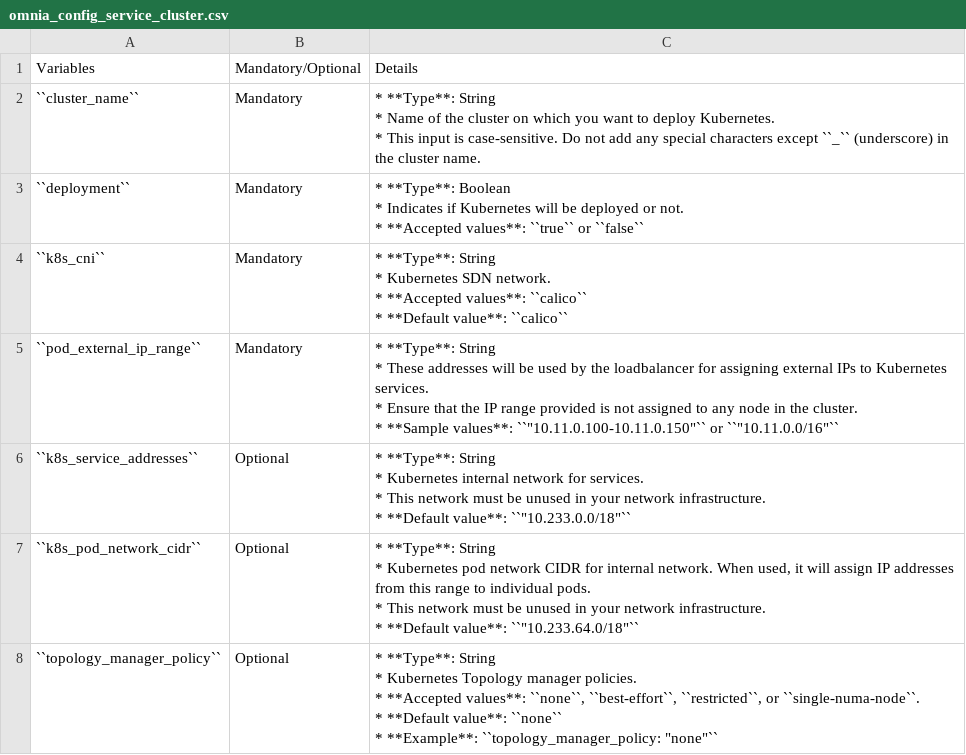
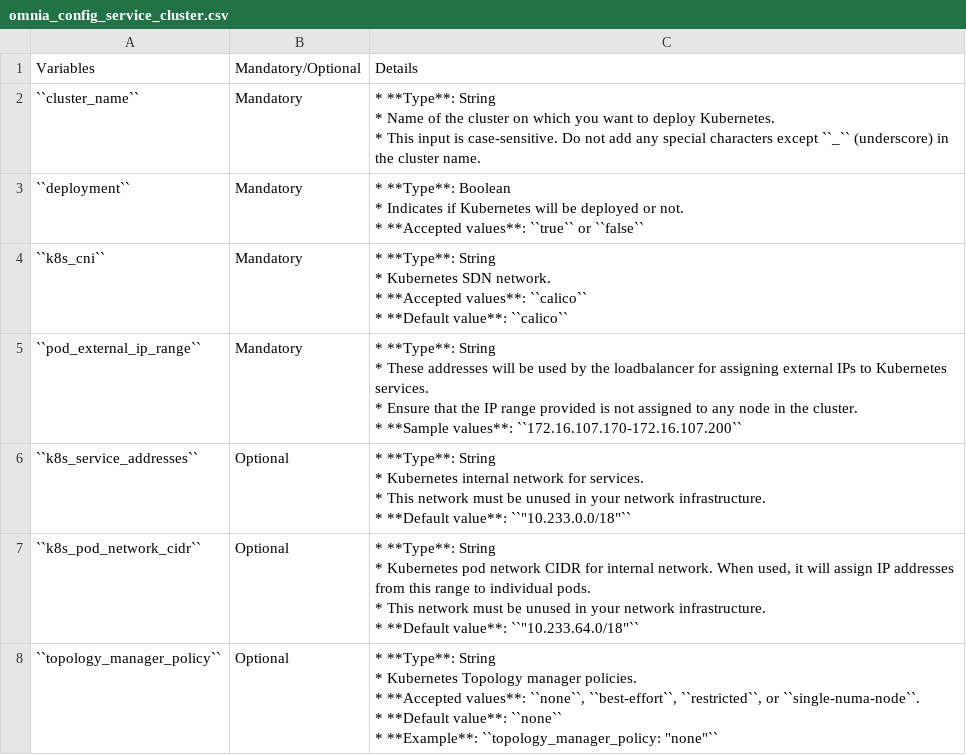
Before and after one commit to vasanthsathya/Doc-Generation, a CSV file: docs/source/Tables/omnia_config_service_cluster.csv, drawn as a sheet; only a part is shown.

Commit message:
Updated the sample value.

```diff
--- a/docs/source/Tables/omnia_config_service_cluster.csv
+++ b/docs/source/Tables/omnia_config_service_cluster.csv
@@ -11,6 +11,6 @@
 * **Default value**: ``calico``"
-``pod_external_ip_range``,Mandatory,"* **Type**: String
-* These addresses will be used by the loadbalancer for assigning external IPs to Kubernetes services.
-* Ensure that the IP range provided is not assigned to any node in the cluster.
-* **Sample values**: ``""10.11.0.100-10.11.0.150""`` or ``""10.11.0.0/16""``                            "
+``pod_external_ip_range``,Mandatory,"* **Type**: String
+* These addresses will be used by the loadbalancer for assigning external IPs to Kubernetes services.
+* Ensure that the IP range provided is not assigned to any node in the cluster.
+* **Sample values**: ``172.16.107.170-172.16.107.200``                             "
 ``k8s_service_addresses``,Optional,"* **Type**: String
```
Also changed, not shown: 1 other file.
